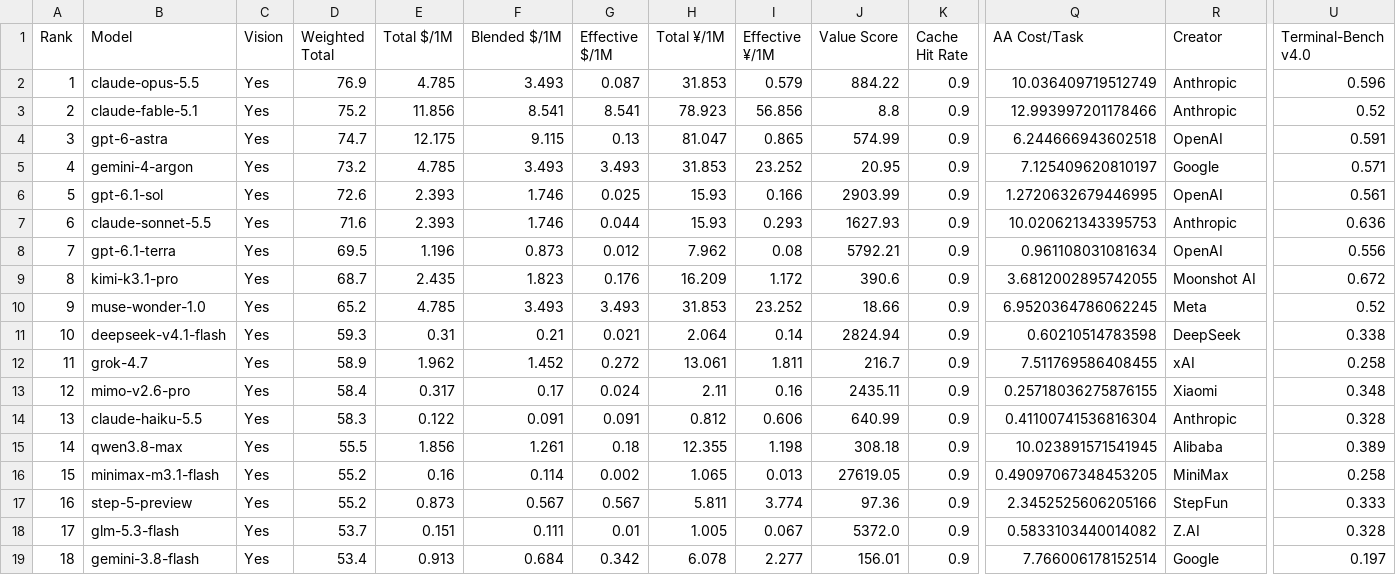
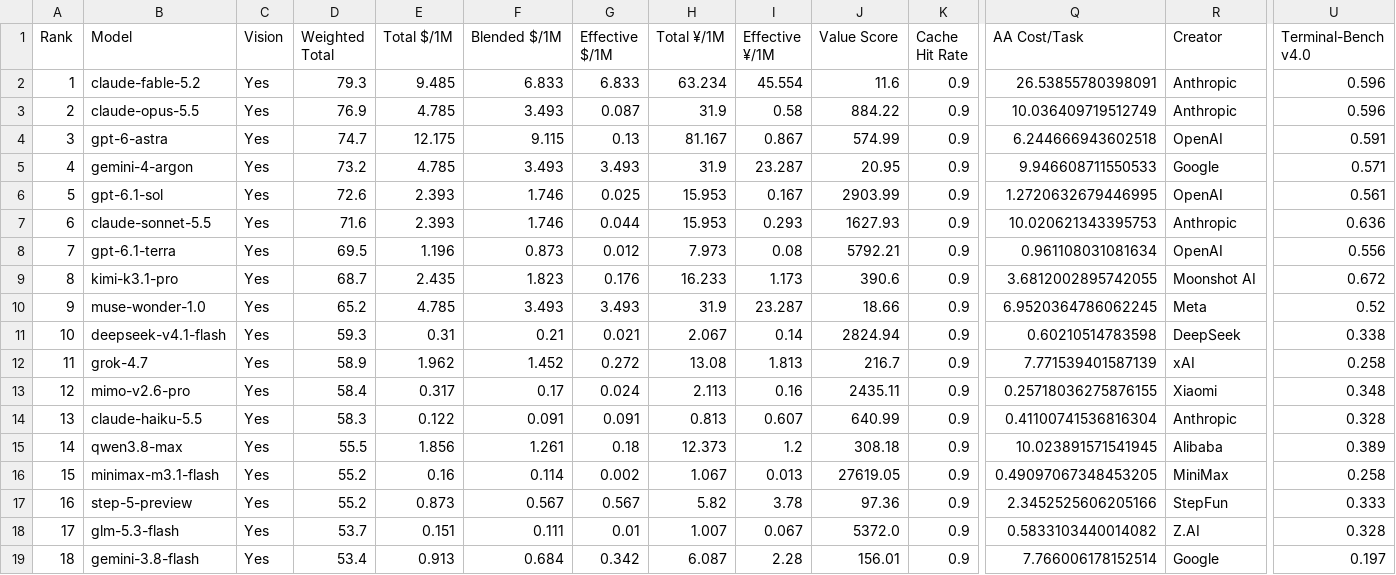
Before and after one commit to AVA-2568/AI-Benchmark, a CSV file: results/general_scored.csv, drawn as a sheet; only a part is shown, gaps mark what is left out; removed rows and columns are numbered as before the commit, all else as after; rows hold the shown columns only; the diff covers the shown part only; the diff names each change by its address in the sheet, - before the commit and + after, or states it on an @@ line.

```diff
--- a/results/general_scored.csv
+++ b/results/general_scored.csv
+row 2: 1 | claude-fable-5.2 | Yes | 79.3 | 9.485 | 6.833 | 6.833 | 63.234 | 45.554 | 11.6 | 0.9 | 26.53855780398091 | Anthropic | 0.596
-A3 (Rank): 1
+A3 (Rank): 2
-H3 (Total ¥/1M): 31.853
+H3 (Total ¥/1M): 31.9
-I3 (Effective ¥/1M): 0.579
+I3 (Effective ¥/1M): 0.58
-row 3: 2 | claude-fable-5.1 | Yes | 75.2 | 11.856 | 8.541 | 8.541 | 78.923 | 56.856 | 8.8 | 0.9 | 12.993997201178466 | Anthropic | 0.52
-H4 (Total ¥/1M): 81.047
+H4 (Total ¥/1M): 81.167
-I4 (Effective ¥/1M): 0.865
+I4 (Effective ¥/1M): 0.867
-H5 (Total ¥/1M): 31.853
+H5 (Total ¥/1M): 31.9
-I5 (Effective ¥/1M): 23.252
+I5 (Effective ¥/1M): 23.287
-Q5 (AA Cost/Task): 7.125409620810197
+Q5 (AA Cost/Task): 9.946608711550533
-H6:H7 (Total ¥/1M): 15.93
+H6:H7 (Total ¥/1M): 15.953
-I6 (Effective ¥/1M): 0.166
+I6 (Effective ¥/1M): 0.167
-H8 (Total ¥/1M): 7.962
+H8 (Total ¥/1M): 7.973
-H9 (Total ¥/1M): 16.209
+H9 (Total ¥/1M): 16.233
-I9 (Effective ¥/1M): 1.172
+I9 (Effective ¥/1M): 1.173
-H10 (Total ¥/1M): 31.853
+H10 (Total ¥/1M): 31.9
-I10 (Effective ¥/1M): 23.252
+I10 (Effective ¥/1M): 23.287
-H11 (Total ¥/1M): 2.064
+H11 (Total ¥/1M): 2.067
-H12 (Total ¥/1M): 13.061
+H12 (Total ¥/1M): 13.08
-I12 (Effective ¥/1M): 1.811
+I12 (Effective ¥/1M): 1.813
-Q12 (AA Cost/Task): 7.511769586408455
+Q12 (AA Cost/Task): 7.771539401587139
-H13 (Total ¥/1M): 2.11
+H13 (Total ¥/1M): 2.113
-H14 (Total ¥/1M): 0.812
+H14 (Total ¥/1M): 0.813
-I14 (Effective ¥/1M): 0.606
+I14 (Effective ¥/1M): 0.607
-H15 (Total ¥/1M): 12.355
+H15 (Total ¥/1M): 12.373
-I15 (Effective ¥/1M): 1.198
+I15 (Effective ¥/1M): 1.2
-H16 (Total ¥/1M): 1.065
+H16 (Total ¥/1M): 1.067
-H17 (Total ¥/1M): 5.811
+H17 (Total ¥/1M): 5.82
-I17 (Effective ¥/1M): 3.774
+I17 (Effective ¥/1M): 3.78
-H18 (Total ¥/1M): 1.005
+H18 (Total ¥/1M): 1.007
-H19 (Total ¥/1M): 6.078
+H19 (Total ¥/1M): 6.087
-I19 (Effective ¥/1M): 2.277
+I19 (Effective ¥/1M): 2.28
```
Also changed, not shown: 12 edited cells elsewhere in this file, results/text_scored.csv, results/value_scored.csv, 9 other files.
